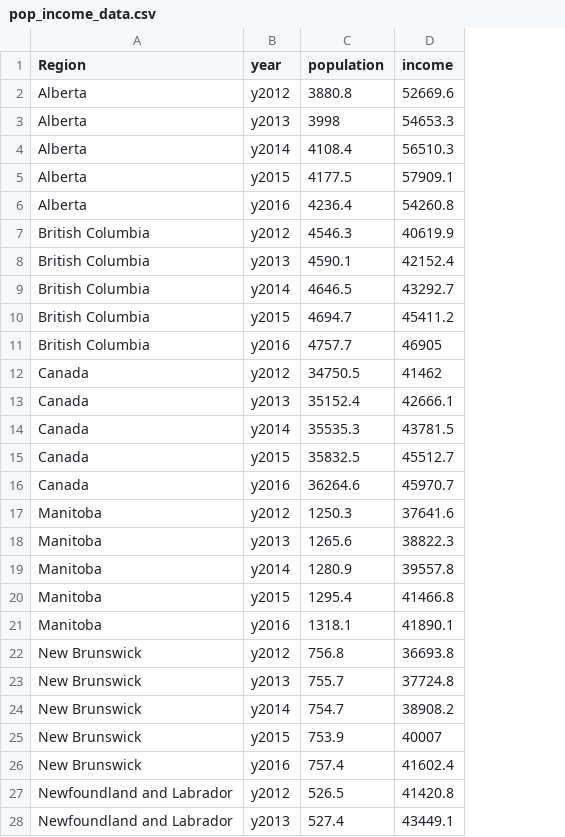
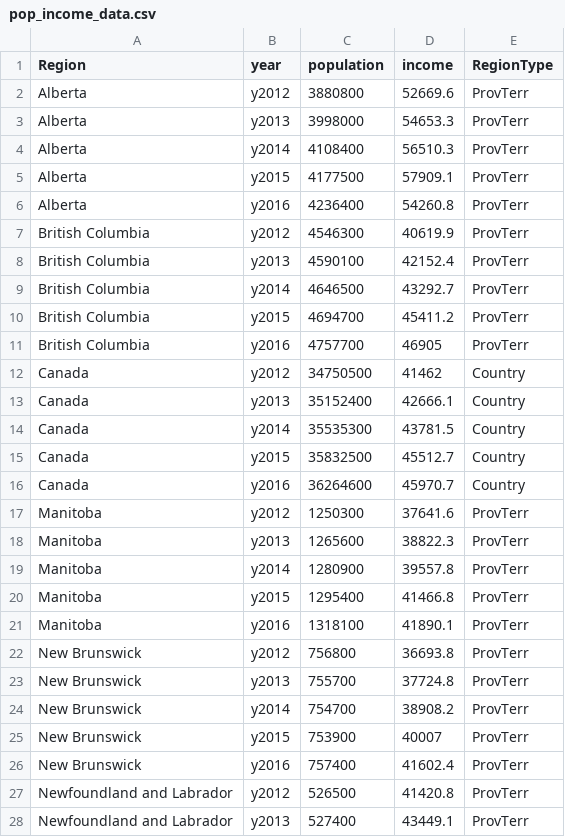
Before and after one commit to ChristianaKoebel/Canada-Population-Income, a CSV file: pop_income_data.csv, drawn as a sheet; only a part is shown; the diff covers the shown part only; the diff names each change by its address in the sheet, - before the commit and + after, or states it on an @@ line.

```diff
--- a/pop_income_data.csv
+++ b/pop_income_data.csv
+column E (RegionType), rows 2-28: ProvTerr | ProvTerr | ProvTerr | ProvTerr | ProvTerr | ProvTerr | ProvTerr | ProvTerr | ProvTerr | ProvTerr | Country | Country | Country | Country | Country | ProvTerr | ProvTerr | ProvTerr | ProvTerr | ProvTerr | ProvTerr | ProvTerr | ProvTerr | ProvTerr | ProvTerr | ProvTerr | ProvTerr
-C2 (population): 3880.8
+C2 (population): 3880800
-C3 (population): 3998
+C3 (population): 3998000
-C4 (population): 4108.4
+C4 (population): 4108400
-C5 (population): 4177.5
+C5 (population): 4177500
-C6 (population): 4236.4
+C6 (population): 4236400
-C7 (population): 4546.3
+C7 (population): 4546300
-C8 (population): 4590.1
+C8 (population): 4590100
-C9 (population): 4646.5
+C9 (population): 4646500
-C10 (population): 4694.7
+C10 (population): 4694700
-C11 (population): 4757.7
+C11 (population): 4757700
-C12 (population): 34750.5
+C12 (population): 34750500
-C13 (population): 35152.4
+C13 (population): 35152400
-C14 (population): 35535.3
+C14 (population): 35535300
-C15 (population): 35832.5
+C15 (population): 35832500
-C16 (population): 36264.6
+C16 (population): 36264600
-C17 (population): 1250.3
+C17 (population): 1250300
-C18 (population): 1265.6
+C18 (population): 1265600
-C19 (population): 1280.9
+C19 (population): 1280900
-C20 (population): 1295.4
+C20 (population): 1295400
-C21 (population): 1318.1
+C21 (population): 1318100
-C22 (population): 756.8
+C22 (population): 756800
-C23 (population): 755.7
+C23 (population): 755700
-C24 (population): 754.7
+C24 (population): 754700
-C25 (population): 753.9
+C25 (population): 753900
-C26 (population): 757.4
+C26 (population): 757400
-C27 (population): 526.5
+C27 (population): 526500
-C28 (population): 527.4
+C28 (population): 527400
```
Also changed, not shown: 43 edited cells elsewhere in this file, 4 other files.
